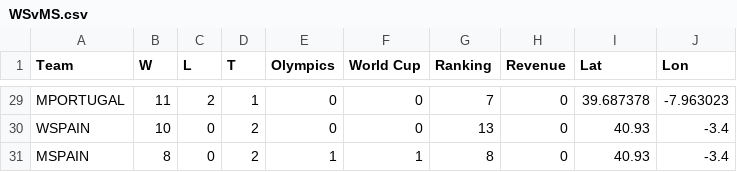
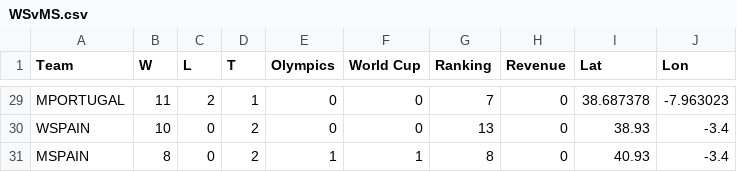
Before and after one commit to eanelson99/myCAUSE, a CSV file: WSvMS.csv, drawn as a sheet; only a part is shown, gaps mark what is left out; the diff covers the shown part only; the diff names each change by its address in the sheet, - before the commit and + after, or states it on an @@ line.

```diff
--- a/WSvMS.csv
+++ b/WSvMS.csv
-I29 (Lat): 39.687378
+I29 (Lat): 38.687378
-I30 (Lat): 40.93
+I30 (Lat): 38.93
```
Also changed, not shown: 16 edited cells elsewhere in this file, 2 other files.
